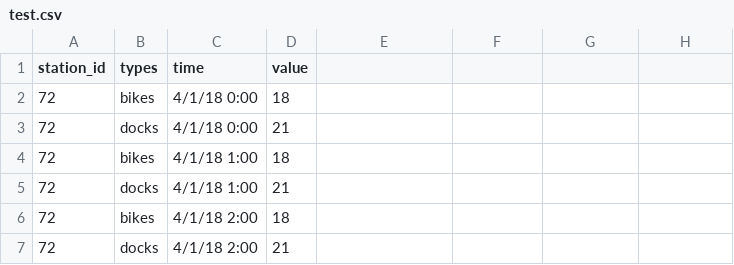
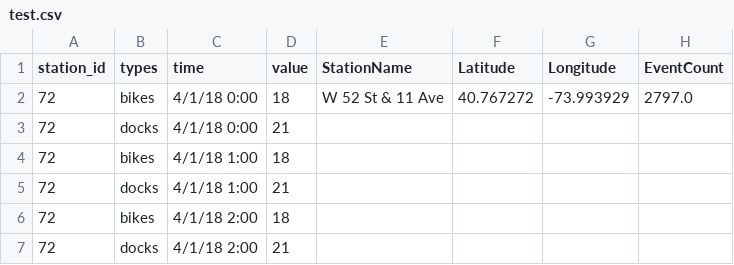
Before and after one commit to connie-code/VisProject_Spring2019, a CSV file: Data/test.csv, drawn as a sheet; only a part is shown; the diff names each change by its address in the sheet, - before the commit and + after, or states it on an @@ line.

Commit message:
test data

```diff
--- a/Data/test.csv
+++ b/Data/test.csv
-E1: (empty)
+E1: StationName
-F1: (empty)
+F1: Latitude
-G1: (empty)
+G1: Longitude
-H1: (empty)
+H1: EventCount
-E2 (StationName): (empty)
+E2 (StationName): W 52 St & 11 Ave
-F2 (Latitude): (empty)
+F2 (Latitude): 40.767272
-G2 (Longitude): (empty)
+G2 (Longitude): -73.993929
-H2 (EventCount): (empty)
+H2 (EventCount): 2797.0
```
Also changed, not shown: 1 other file.
